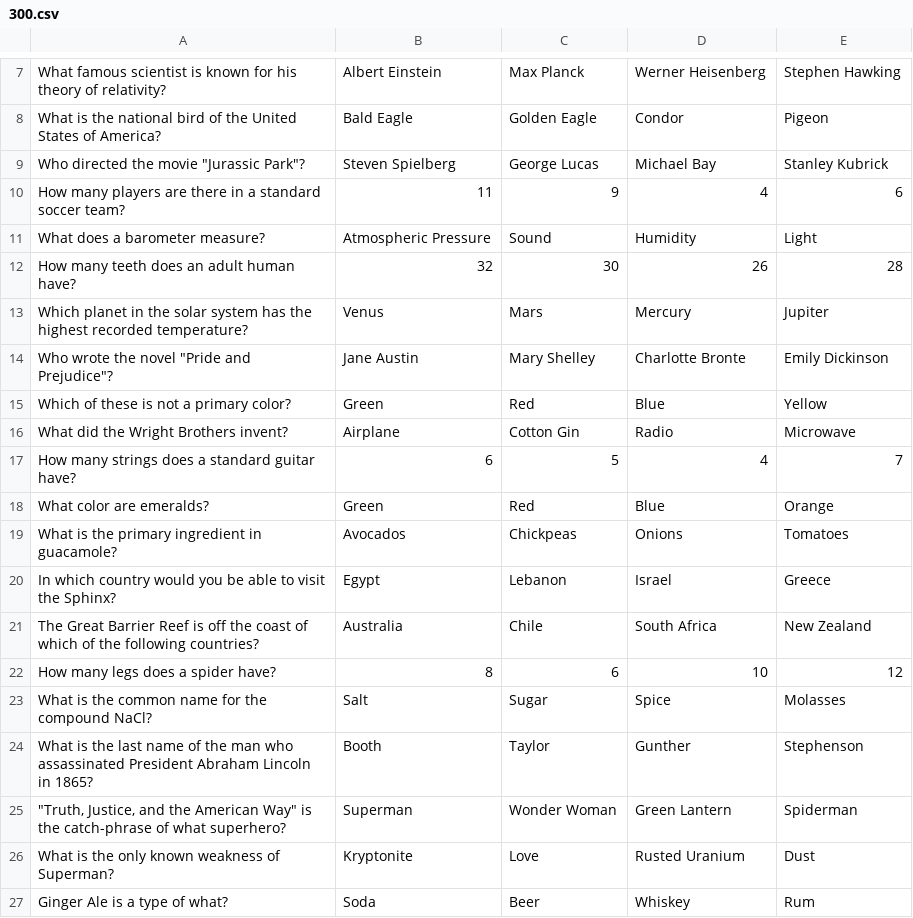
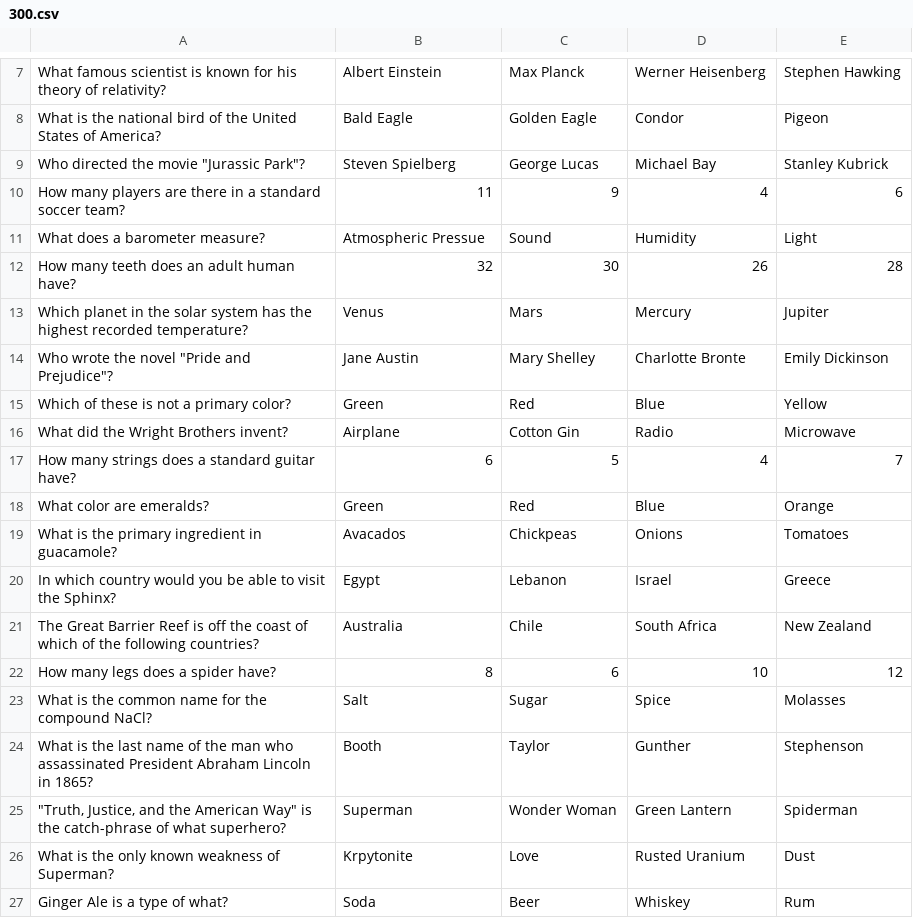
Before and after one commit to Jacob-Hobbs/Who-Wants-To-Be-A-Millionaire, a CSV file: src/backend/main/resources/static/300.csv (was src/backend/main/resources/static/csv/300.csv), drawn as a sheet; only a part is shown, gaps mark what is left out.

```diff
--- a/src/backend/main/resources/static/csv/300.csv
+++ b/src/backend/main/resources/static/300.csv
@@ -10,3 +10,3 @@ What is the national bird of the United States of America? ,Bald Eagle,Golden Ea
 How many players are there in a standard soccer team? ,11,9,4,6
-What does a barometer measure? ,Atmospheric Pressure ,Sound,Humidity ,Light
+What does a barometer measure? ,Atmospheric Pressue ,Sound,Humidity ,Light
 How many teeth does an adult human have? ,32,30,26,28
@@ -18,3 +18,3 @@ How many strings does a standard guitar have? ,6,5,4,7
 What color are emeralds?,Green,Red,Blue,Orange
-What is the primary ingredient in guacamole? ,Avocados,Chickpeas,Onions,Tomatoes
+What is the primary ingredient in guacamole? ,Avacados,Chickpeas,Onions,Tomatoes
 In which country would you be able to visit the Sphinx? ,Egypt,Lebanon ,Israel,Greece
@@ -25,3 +25,3 @@ What is the last name of the man who assassinated President Abraham Lincoln in 1
 """Truth, Justice, and the American Way"" is the catch-phrase of what superhero? ",Superman,Wonder Woman,Green Lantern,Spiderman
-What is the only known weakness of Superman? ,Kryptonite,Love,Rusted Uranium,Dust
+What is the only known weakness of Superman? ,Krpytonite,Love,Rusted Uranium,Dust
 Ginger Ale is a type of what? ,Soda,Beer,Whiskey,Rum
```
Also changed, not shown: src/backend/main/resources/static/1000.csv, src/backend/main/resources/static/200.csv, 26 other files.
